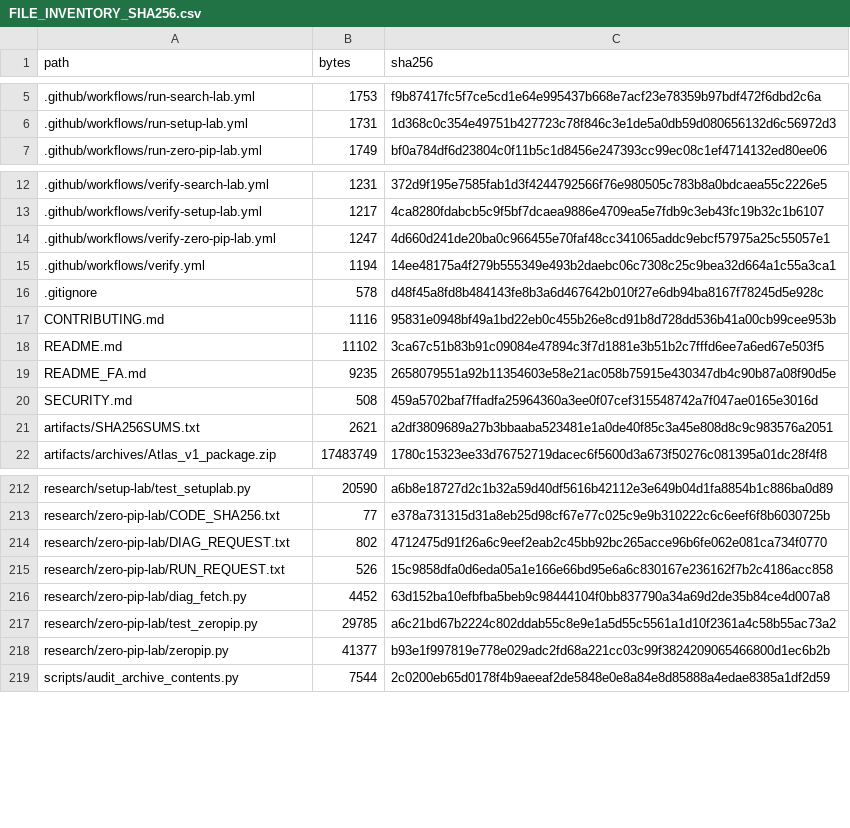
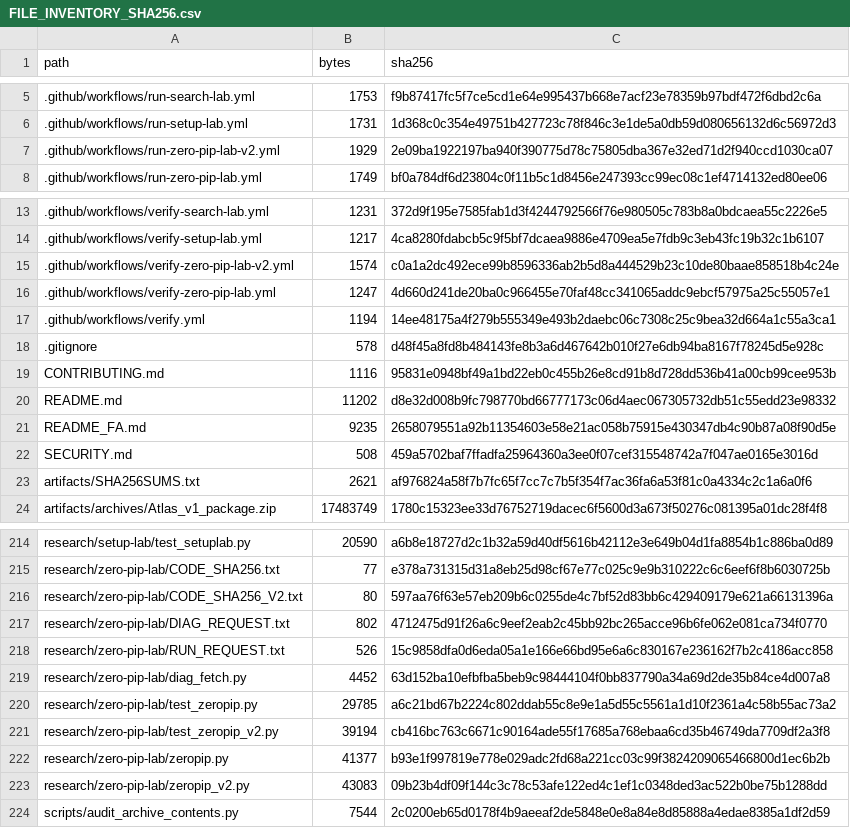
Before and after one commit to aminshahsaheb/btc-signal-lab, a CSV file: docs/FILE_INVENTORY_SHA256.csv, drawn as a sheet; only a part is shown, gaps mark what is left out; the diff covers the shown part only.

```diff
--- a/docs/FILE_INVENTORY_SHA256.csv
+++ b/docs/FILE_INVENTORY_SHA256.csv
@@ -6,2 +6,3 @@ path,bytes,sha256
 .github/workflows/run-setup-lab.yml,1731,1d368c0c354e49751b427723c78f846c3e1de5a0db59d080656132d6c56972d3
+.github/workflows/run-zero-pip-lab-v2.yml,1929,2e09ba1922197ba940f390775d78c75805dba367e32ed71d2f940ccd1030ca07
 .github/workflows/run-zero-pip-lab.yml,1749,bf0a784df6d23804c0f11b5c1d8456e247393cc99ec08c1ef4714132ed80ee06
@@ -13,2 +14,3 @@ path,bytes,sha256
 .github/workflows/verify-setup-lab.yml,1217,4ca8280fdabcb5c9f5bf7dcaea9886e4709ea5e7fdb9c3eb43fc19b32c1b6107
+.github/workflows/verify-zero-pip-lab-v2.yml,1574,c0a1a2dc492ece99b8596336ab2b5d8a444529b23c10de80baae858518b4c24e
 .github/workflows/verify-zero-pip-lab.yml,1247,4d660d241de20ba0c966455e70faf48cc341065addc9ebcf57975a25c55057e1
@@ -17,6 +19,6 @@ path,bytes,sha256
 CONTRIBUTING.md,1116,95831e0948bf49a1bd22eb0c455b26e8cd91b8d728dd536b41a00cb99cee953b
-README.md,11102,3ca67c51b83b91c09084e47894c3f7d1881e3b51b2c7fffd6ee7a6ed67e503f5
+README.md,11202,d8e32d008b9fc798770bd66777173c06d4aec067305732db51c55edd23e98332
 README_FA.md,9235,2658079551a92b11354603e58e21ac058b75915e430347db4c90b87a08f90d5e
 SECURITY.md,508,459a5702baf7ffadfa25964360a3ee0f07cef315548742a7f047ae0165e3016d
-artifacts/SHA256SUMS.txt,2621,a2df3809689a27b3bbaaba523481e1a0de40f85c3a45e808d8c9c983576a2051
+artifacts/SHA256SUMS.txt,2621,af976824a58f7b7fc65f7cc7c7b5f354f7ac36fa6a53f81c0a4334c2c1a6a0f6
 artifacts/archives/Atlas_v1_package.zip,17483749,1780c15323ee33d76752719dacec6f5600d3a673f50276c081395a01dc28f4f8
@@ -213,2 +215,3 @@ research/setup-lab/test_setuplab.py,20590,a6b8e18727d2c1b32a59d40df5616b42112e3e
 research/zero-pip-lab/CODE_SHA256.txt,77,e378a731315d31a8eb25d98cf67e77c025c9e9b310222c6c6eef6f8b6030725b
+research/zero-pip-lab/CODE_SHA256_V2.txt,80,597aa76f63e57eb209b6c0255de4c7bf52d83bb6c429409179e621a66131396a
 research/zero-pip-lab/DIAG_REQUEST.txt,802,4712475d91f26a6c9eef2eab2c45bb92bc265acce96b6fe062e081ca734f0770
@@ -217,3 +220,5 @@ research/zero-pip-lab/diag_fetch.py,4452,63d152ba10efbfba5beb9c98444104f0bb83779
 research/zero-pip-lab/test_zeropip.py,29785,a6c21bd67b2224c802ddab55c8e9e1a5d55c5561a1d10f2361a4c58b55ac73a2
+research/zero-pip-lab/test_zeropip_v2.py,39194,cb416bc763c6671c90164ade55f17685a768ebaa6cd35b46749da7709df2a3f8
 research/zero-pip-lab/zeropip.py,41377,b93e1f997819e778e029adc2fd68a221cc03c99f3824209065466800d1ec6b2b
+research/zero-pip-lab/zeropip_v2.py,43083,09b23b4df09f144c3c78c53afe122ed4c1ef1c0348ded3ac522b0be75b1288dd
 scripts/audit_archive_contents.py,7544,2c0200eb65d0178f4b9aeeaf2de5848e0e8a84e8d85888a4edae8385a1df2d59
```
Also changed, not shown: 1 added row elsewhere in this file, 8 other files.
